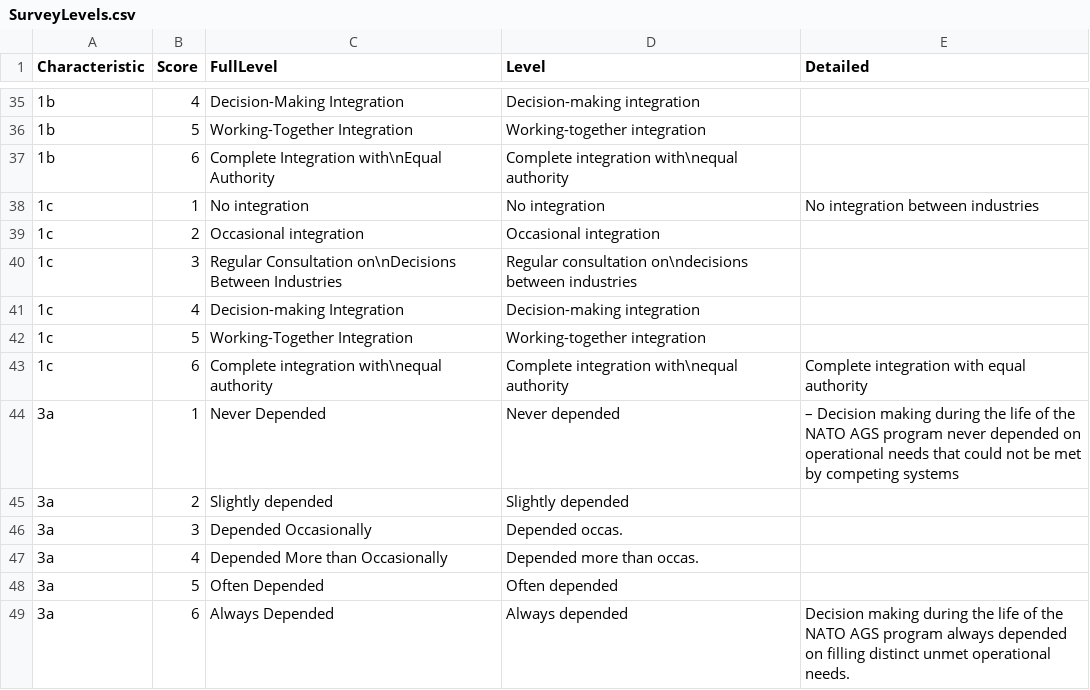
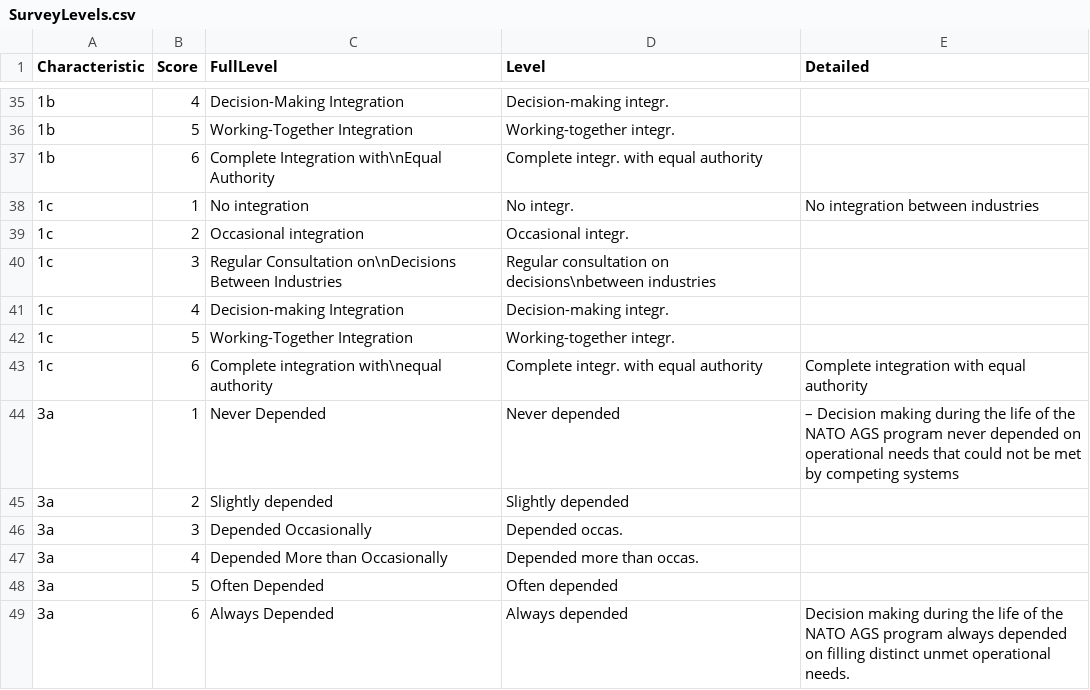
Before and after one commit to CSISdefense/JointDevelopment, a CSV file: Surveys/SurveyLevels.csv, drawn as a sheet; only a part is shown, gaps mark what is left out; the diff covers the shown part only.

```diff
--- a/Surveys/SurveyLevels.csv
+++ b/Surveys/SurveyLevels.csv
@@ -35,10 +35,10 @@ Characteristic,Score,FullLevel,Level,Detailed
-1b,4,Decision-Making Integration,Decision-making integration,
-1b,5,Working-Together Integration,Working-together integration,
-1b,6,Complete Integration with\nEqual Authority,Complete integration with\nequal authority,
-1c,1,No integration,No integration,No integration between industries
-1c,2,Occasional integration,Occasional integration,
-1c,3,Regular Consultation on\nDecisions Between Industries,Regular consultation on\ndecisions between industries,
-1c,4,Decision-making Integration,Decision-making integration,
-1c,5,Working-Together Integration,Working-together integration,
-1c,6,Complete integration with\nequal authority,Complete integration with\nequal authority,Complete integration with equal authority
+1b,4,Decision-Making Integration,Decision-making integr.,
+1b,5,Working-Together Integration,Working-together integr.,
+1b,6,Complete Integration with\nEqual Authority,Complete integr. with equal authority,
+1c,1,No integration,No integr.,No integration between industries
+1c,2,Occasional integration,Occasional integr.,
+1c,3,Regular Consultation on\nDecisions Between Industries,Regular consultation on decisions\nbetween industries,
+1c,4,Decision-making Integration,Decision-making integr.,
+1c,5,Working-Together Integration,Working-together integr.,
+1c,6,Complete integration with\nequal authority,Complete integr. with equal authority,Complete integration with equal authority
 3a,1,Never Depended,Never depended,– Decision making during the life of the NATO AGS program never depended on operational needs that could not be met by competing systems
```
Also changed, not shown: 42 edited cells elsewhere in this file, 12 other files.
